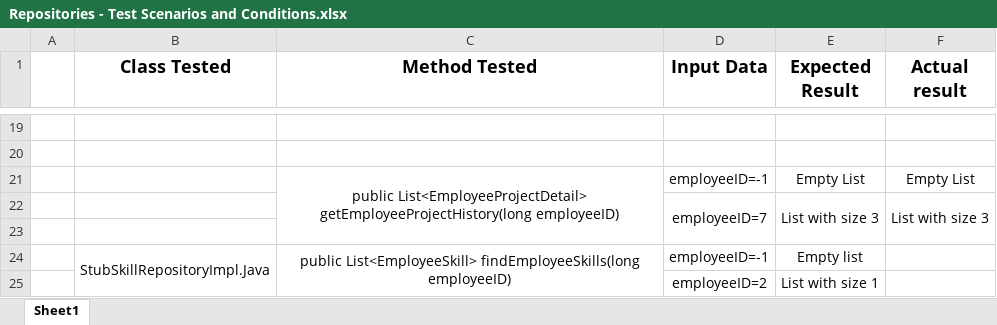
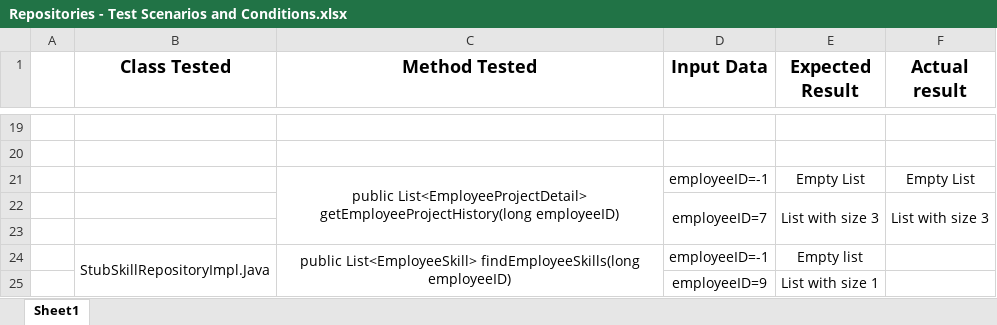
Before and after one commit to NaurisDabra/Online-Employee-DB, an Excel workbook: test plan/Repositories - Test Scenarios and Conditions.xlsx, sheet Sheet1, drawn as a sheet; only a part is shown, gaps mark what is left out; values as stored, in another font and other column widths than the file's, no borders; the diff names each change by its address in the sheet, - before the commit and + after, or states it on an @@ line.

```diff
--- a/test plan/Repositories - Test Scenarios and Conditions.xlsx (sheet Sheet1)
+++ b/test plan/Repositories - Test Scenarios and Conditions.xlsx (sheet Sheet1)
-D25 (Input Data): employeeID=2
+D25 (Input Data): employeeID=9
```
Also changed, not shown: 5 other files.
